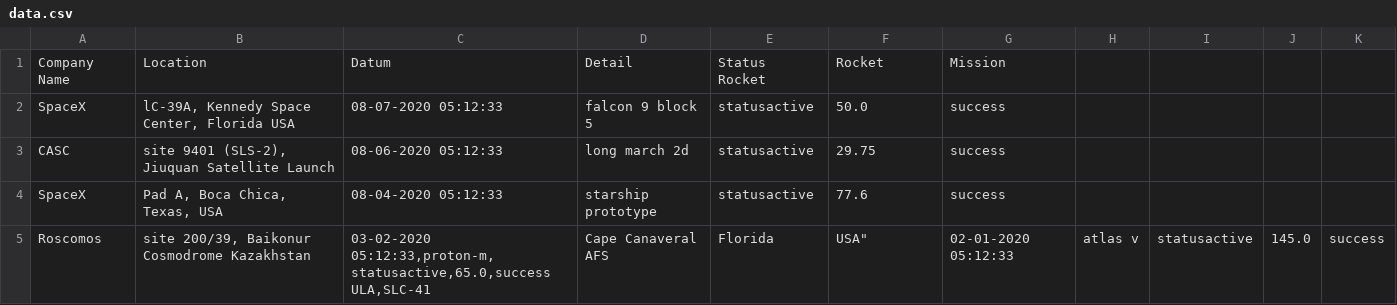
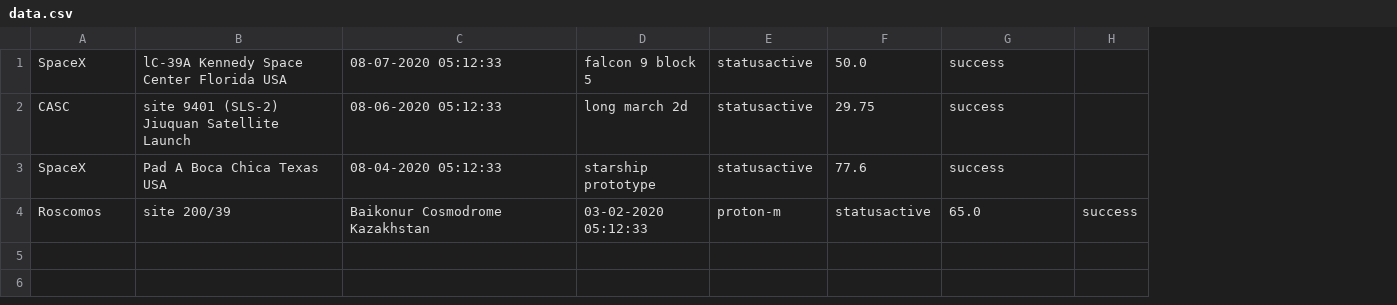
Before and after one commit to joycedaiyt/Me-In-Loo, a CSV file: database_setup/data.csv, drawn as a sheet; removed rows and columns are numbered as before the commit, all else as after; ↵ is a line break in a cell; the diff names each change by its address in the sheet, - before the commit and + after, or states it on an @@ line.

```diff
--- a/database_setup/data.csv
+++ b/database_setup/data.csv
-column B, rows 2-4: lC-39A, Kennedy Space Center, Florida USA | site 9401 (SLS-2), Jiuquan Satellite Launch | Pad A, Boca Chica, Texas, USA
+column B, rows 1-3: lC-39A Kennedy Space Center Florida USA | site 9401 (SLS-2) Jiuquan Satellite Launch | Pad A Boca Chica Texas USA
-column H, empty
-column I, empty
-column J, empty
-row 1: Company Name | Location | Datum | Detail | Status Rocket | Rocket | Mission
-row 5: Roscomos | site 200/39, Baikonur Cosmodrome Kazakhstan | 03-02-2020 05:12:33,proton-m,statusactive,65.0,success ↵ ULA,SLC-41 | Cape Canaveral AFS | Florida | USA" | 02-01-2020 05:12:33 | atlas v | statusactive | 145.0 | success
+row 4: Roscomos | site 200/39 | Baikonur Cosmodrome Kazakhstan | 03-02-2020 05:12:33 | proton-m | statusactive | 65.0 | success
```
Also changed, not shown: 11 other files.
